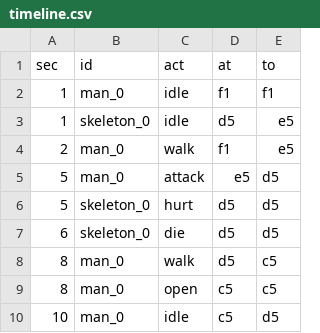
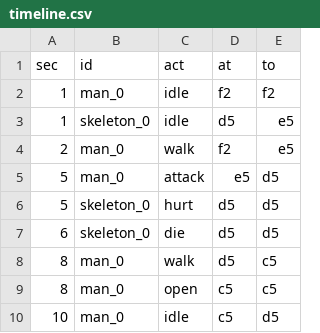
Before and after one commit to gist-rs/the-rust-of-us, a CSV file: assets/timeline.csv, drawn as a sheet.

```diff
--- a/assets/timeline.csv
+++ b/assets/timeline.csv
@@ -1,5 +1,5 @@
 sec,id,act,at,to
-1,man_0,idle,f1,f1
+1,man_0,idle,f2,f2
 1,skeleton_0,idle,d5,e5
-2,man_0,walk,f1,e5
+2,man_0,walk,f2,e5
 5,man_0,attack,e5,d5
```
Also changed, not shown: 8 other files.
